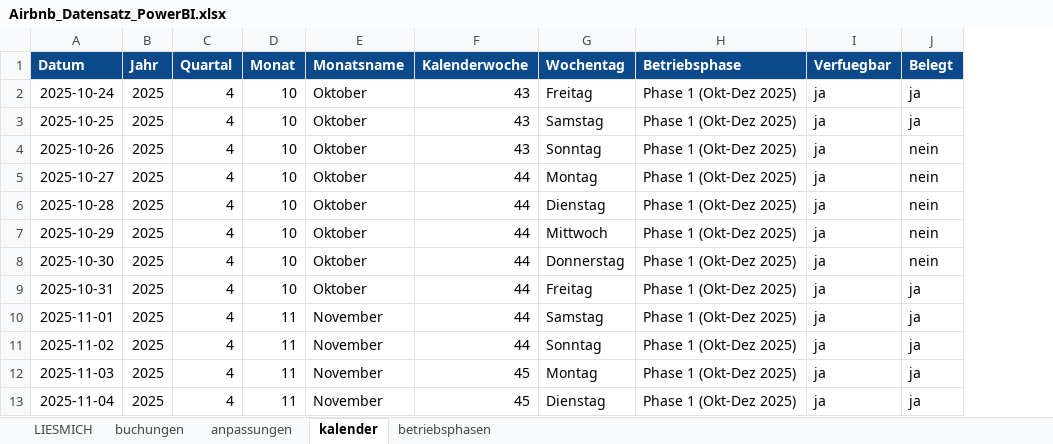
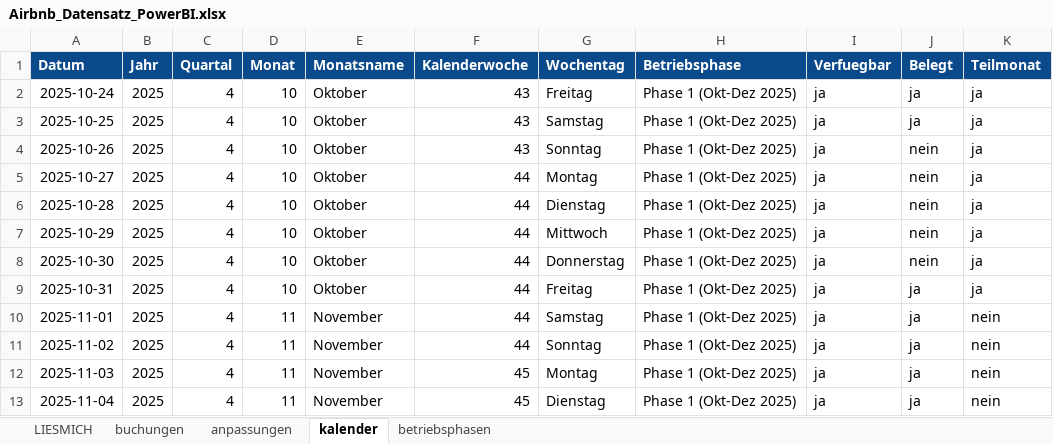
Before and after one commit to voizard/Ferienwohnung, an Excel workbook: daten/Airbnb_Datensatz_PowerBI.xlsx, sheet kalender, drawn as a sheet; only a part is shown; values as stored, in another font and other column widths than the file's, no borders; the diff names each change by its address in the sheet, - before the commit and + after, or states it on an @@ line.

Commit message:
feat: Teilmonat-Spalte in kalender.csv (angeschnittene Monate kennzeichnen)
Okt 2025, Dez 2025 und Mai 2026 liegen nur teilweise im Buchbarkeitsfenster.
Ihre Auslastungsquote ist nicht mit vollen Monaten vergleichbar; im
Monatsvergleich wuerde der Fensterausschnitt sonst als Nachfrage gelesen.
Neue Spalte Teilmonat (ja/nein) in kalender.csv und im XLSX-kalender-Blatt,
Doku in datadictionary.md/README.md/LIESMICH ergaenzt.

```diff
--- a/daten/Airbnb_Datensatz_PowerBI.xlsx (sheet kalender)
+++ b/daten/Airbnb_Datensatz_PowerBI.xlsx (sheet kalender)
+column K (Teilmonat), rows 2-13: ja | ja | ja | ja | ja | ja | ja | ja | nein | nein | nein | nein
```
Also changed, not shown: sheet LIESMICH, 7 other files.
